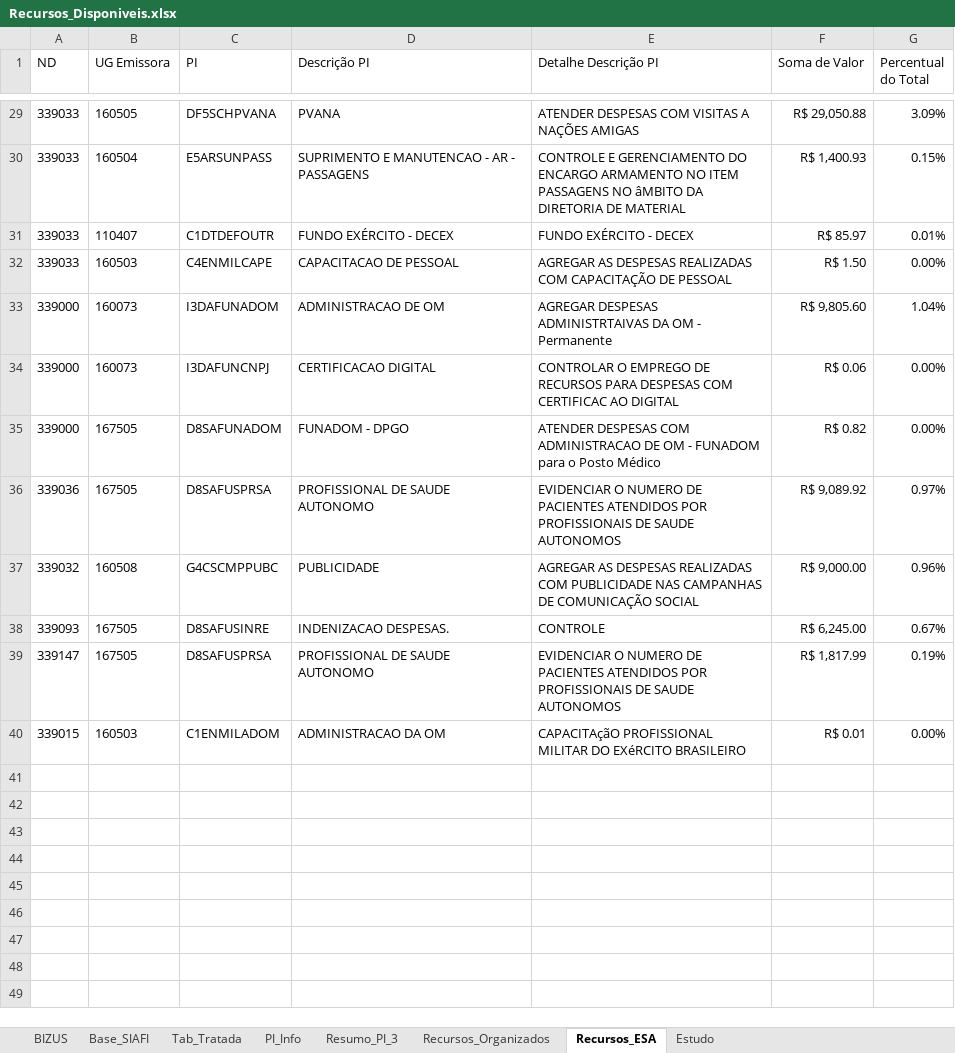
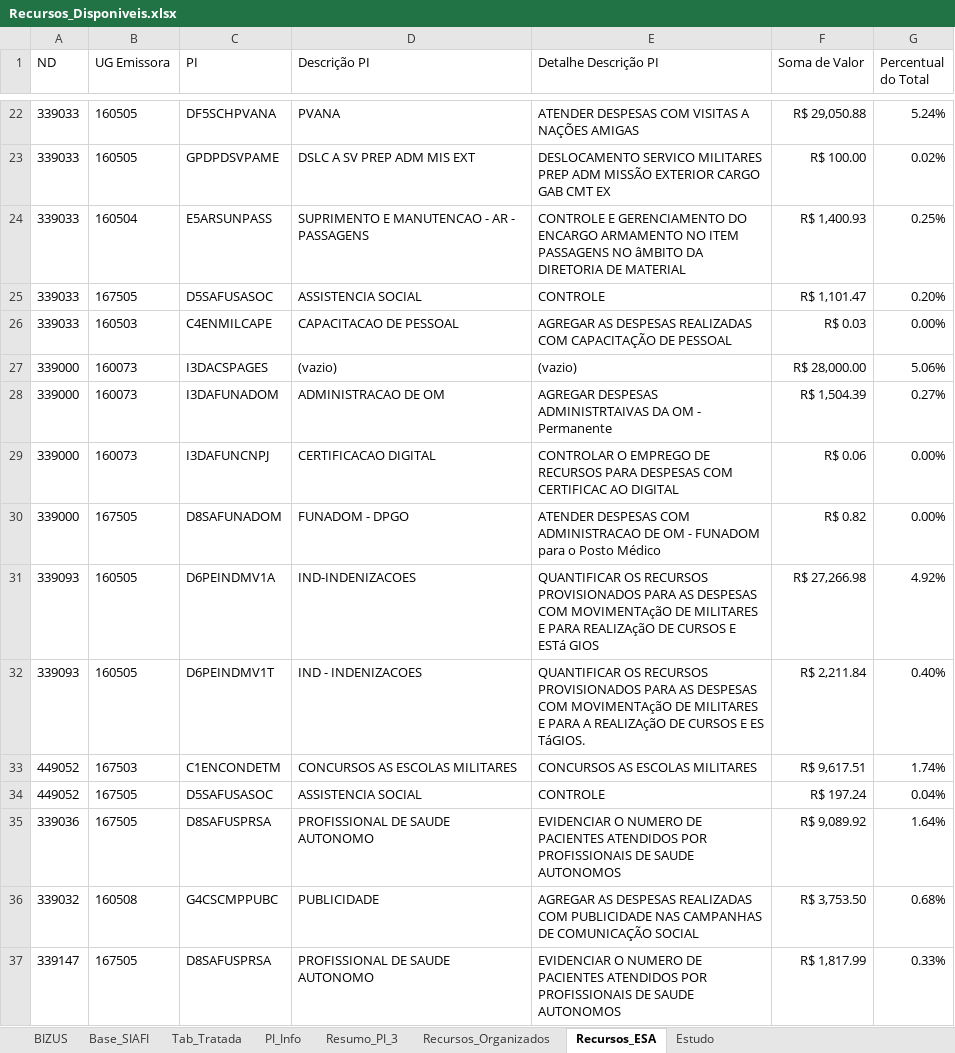
Before and after one commit to DiogoPqdt/Dashboard_ESA, an Excel workbook: base_dados/Recursos_Disponiveis.xlsx, sheet Recursos_ESA, drawn as a sheet; only a part is shown, gaps mark what is left out; values as stored, in another font and other column widths than the file's, no borders; conditional formats not drawn; removed rows and columns are numbered as before the commit, all else as after; the diff covers the shown part only; the diff names each change by its address in the sheet, - before the commit and + after, or states it on an @@ line.

```diff
--- a/base_dados/Recursos_Disponiveis.xlsx (sheet Recursos_ESA)
+++ b/base_dados/Recursos_Disponiveis.xlsx (sheet Recursos_ESA)
-G22 (Percentual do Total): 3.09%
+G22 (Percentual do Total): 5.24%
+row 23: 339033 | 160505 | GPDPDSVPAME | DSLC A SV PREP ADM MIS EXT | DESLOCAMENTO SERVICO MILITARES PREP ADM MISSÃO EXTERIOR CARGO GAB CMT EX | R$ 100.00 | 0.02%
-G24 (Percentual do Total): 0.15%
+G24 (Percentual do Total): 0.25%
-row 31: 339033 | 110407 | C1DTDEFOUTR | FUNDO EXÉRCITO - DECEX | FUNDO EXÉRCITO - DECEX | R$ 85.97 | 0.01%
+row 25: 339033 | 167505 | D5SAFUSASOC | ASSISTENCIA SOCIAL | CONTROLE | R$ 1,101.47 | 0.20%
-F26 (Soma de Valor): R$ 1.50
+F26 (Soma de Valor): R$ 0.03
+row 27: 339000 | 160073 | I3DACSPAGES | (vazio) | (vazio) | R$ 28,000.00 | 5.06%
-F28 (Soma de Valor): R$ 9,805.60
+F28 (Soma de Valor): R$ 1,504.39
-G28 (Percentual do Total): 1.04%
+G28 (Percentual do Total): 0.27%
+row 31: 339093 | 160505 | D6PEINDMV1A | IND-INDENIZACOES | QUANTIFICAR OS RECURSOS PROVISIONADOS PARA AS DESPESAS COM MOVIMENTAçãO DE MILITARES E PARA REALIZAçãO DE CURSOS E ESTá GIOS | R$ 27,266.98 | 4.92%
+row 32: 339093 | 160505 | D6PEINDMV1T | IND - INDENIZACOES | QUANTIFICAR OS RECURSOS PROVISIONADOS PARA AS DESPESAS COM MOVIMENTAçãO DE MILITARES E PARA A REALIZAçãO DE CURSOS E ES TáGIOS. | R$ 2,211.84 | 0.40%
+row 33: 449052 | 167503 | C1ENCONDETM | CONCURSOS AS ESCOLAS MILITARES | CONCURSOS AS ESCOLAS MILITARES | R$ 9,617.51 | 1.74%
+row 34: 449052 | 167505 | D5SAFUSASOC | ASSISTENCIA SOCIAL | CONTROLE | R$ 197.24 | 0.04%
-G35 (Percentual do Total): 0.97%
+G35 (Percentual do Total): 1.64%
-F36 (Soma de Valor): R$ 9,000.00
+F36 (Soma de Valor): R$ 3,753.50
-G36 (Percentual do Total): 0.96%
+G36 (Percentual do Total): 0.68%
-row 38: 339093 | 167505 | D8SAFUSINRE | INDENIZACAO DESPESAS. | CONTROLE | R$ 6,245.00 | 0.67%
-G37 (Percentual do Total): 0.19%
+G37 (Percentual do Total): 0.33%
-row 40: 339015 | 160503 | C1ENMILADOM | ADMINISTRACAO DA OM | CAPACITAçãO PROFISSIONAL MILITAR DO EXéRCITO BRASILEIRO | R$ 0.01 | 0.00%
```
Also changed, not shown: 12 added rows, 19 removed rows, 3 moved rows and 4 edited cells elsewhere in this sheet, sheet Tab_Tratada, sheet Base_SIAFI, sheet PI_Info, sheet Resumo_PI_3, 4 other files.
